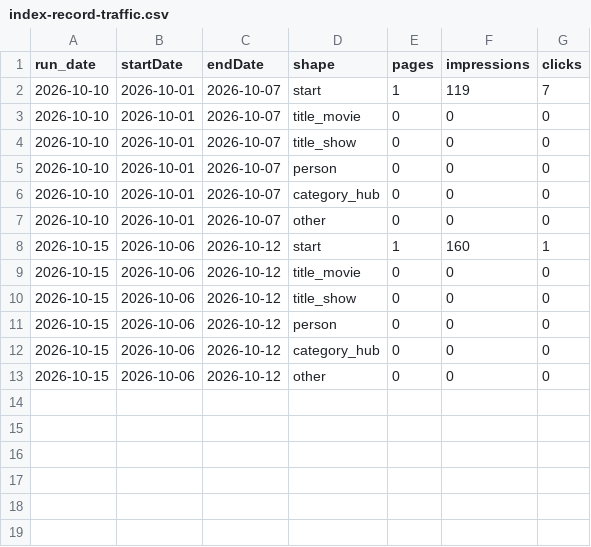
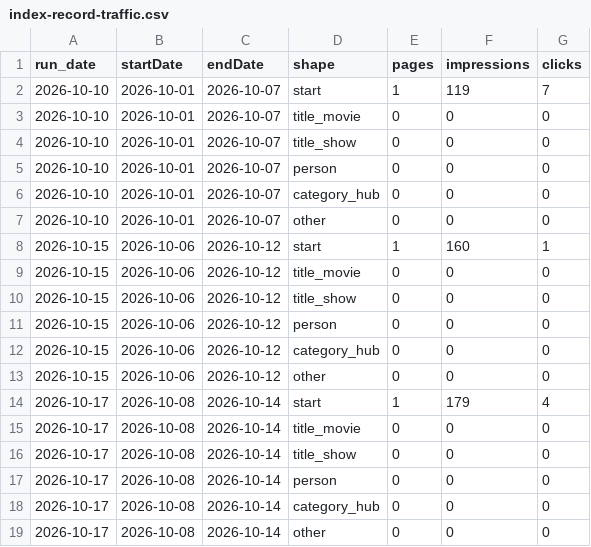
Before and after one commit to alp82/goodwatch-monorepo, a CSV file: docs/research/discovery-search/index-record-traffic.csv, drawn as a sheet.

```diff
--- a/docs/research/discovery-search/index-record-traffic.csv
+++ b/docs/research/discovery-search/index-record-traffic.csv
@@ -13 +13,7 @@ run_date,startDate,endDate,shape,pages,impressions,clicks
 2026-10-15,2026-10-06,2026-10-12,other,0,0,0
+2026-10-17,2026-10-08,2026-10-14,start,1,179,4
+2026-10-17,2026-10-08,2026-10-14,title_movie,0,0,0
+2026-10-17,2026-10-08,2026-10-14,title_show,0,0,0
+2026-10-17,2026-10-08,2026-10-14,person,0,0,0
+2026-10-17,2026-10-08,2026-10-14,category_hub,0,0,0
+2026-10-17,2026-10-08,2026-10-14,other,0,0,0
```
Also changed, not shown: docs/research/discovery-search/index-record-sitemaps.csv, 1 other file.
